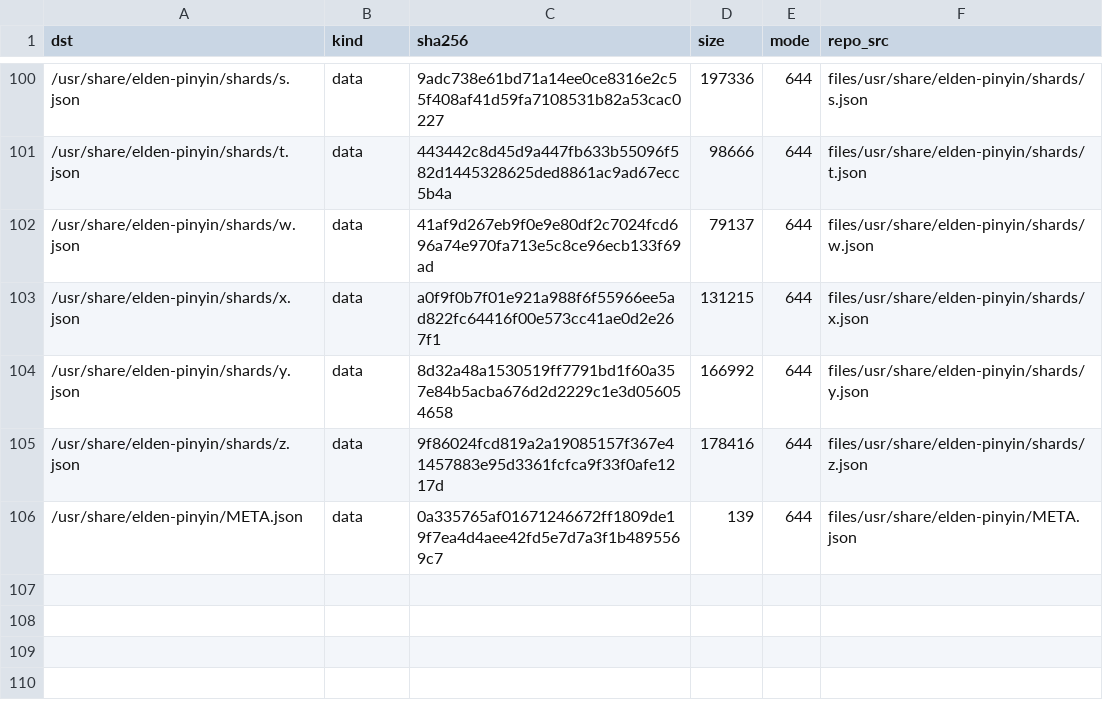
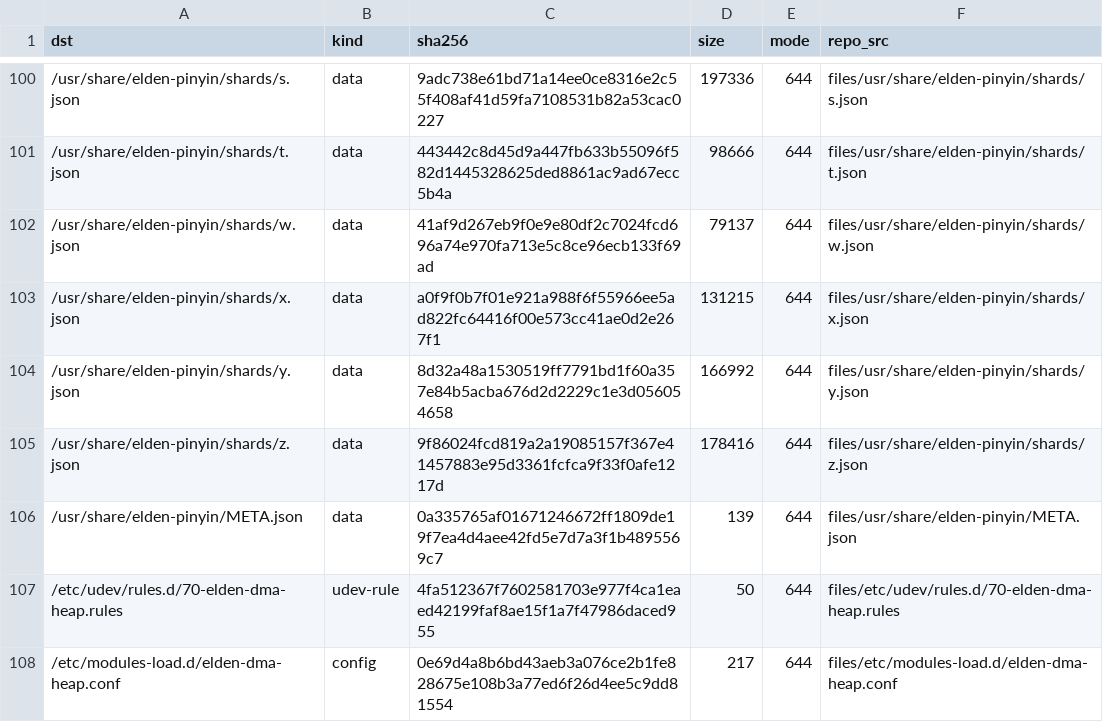
Before and after one commit to xiaquwan1001/lenovo-legion-y700-gen4-tb322fc-elden-linux, a TSV file: packaging/elden-userland/MANIFEST.tsv, drawn as a sheet; only a part is shown, gaps mark what is left out; the diff names each change by its address in the sheet, - before the commit and + after, or states it on an @@ line.

Commit message:
feat(camera): 恢复 libcamera 栈并固化 dma_heap 权限（2 台相机 / 30 fps 非黑帧实测）
- 设备装 libcamera 0.4.0 stack：cam --list 认到前/后摄，capture 3 帧 32.3/30.1 fps、采样 mean=110.6
- 缺口 = /dev/dma_heap/system 0600 root:root ⇒ 非 root 软 ISP 禁用；加 udev 规则 group video/0660 后普通用户可用
- 固化：70-elden-dma-heap.rules + elden-dma-heap.conf（modules-load）+ MANIFEST 登记；报告 reports/camera-restore-20261121.md

```diff
--- a/packaging/elden-userland/MANIFEST.tsv
+++ b/packaging/elden-userland/MANIFEST.tsv
+row 107: /etc/udev/rules.d/70-elden-dma-heap.rules | udev-rule | 4fa512367f7602581703e977f4ca1eaed42199faf8ae15f1a7f47986daced955 | 50 | 644 | files/etc/udev/rules.d/70-elden-dma-heap.rules
+row 108: /etc/modules-load.d/elden-dma-heap.conf | config | 0e69d4a8b6bd43aeb3a076ce2b1fe828675e108b3a77ed6f26d4ee5c9dd81554 | 217 | 644 | files/etc/modules-load.d/elden-dma-heap.conf
```
Also changed, not shown: 3 other files.
